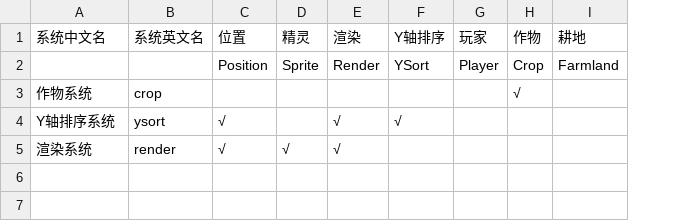
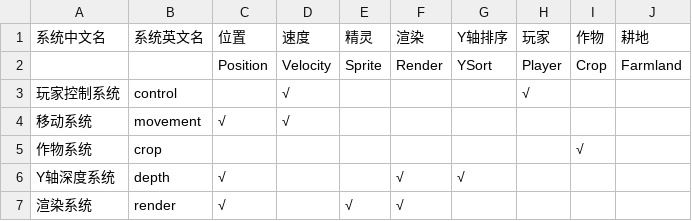
Before and after one commit to jiangbo/demo, a CSV file: farm/system_component_matrix.csv, drawn as a sheet; addresses are those after the commit; the diff names each change by its address in the sheet, - before the commit and + after, or states it on an @@ line.

```diff
--- a/farm/system_component_matrix.csv
+++ b/farm/system_component_matrix.csv
+column D (速度), row 2: Velocity
+row 3: 玩家控制系统 | control |  | √ |  |  |  | √
+row 4: 移动系统 | movement | √ | √
-A6 (系统中文名): Y轴排序系统
+A6 (系统中文名): Y轴深度系统
-B6 (系统英文名): ysort
+B6 (系统英文名): depth
```
Also changed, not shown: 10 other files.
